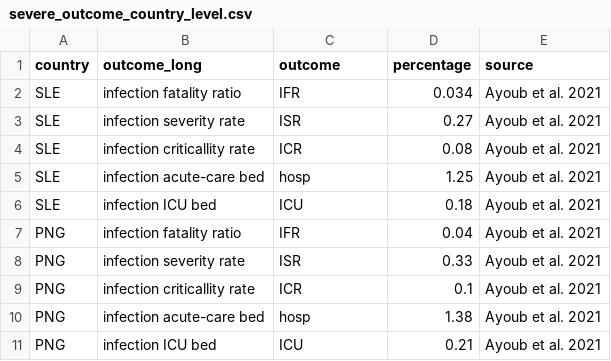
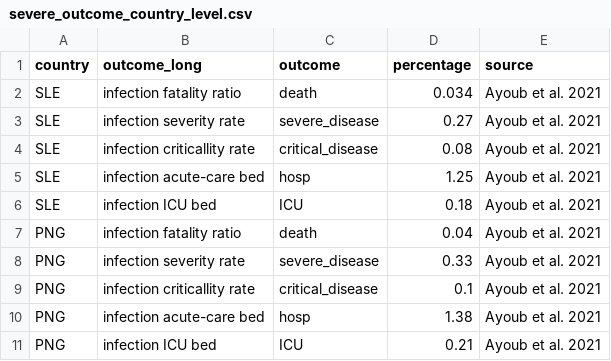
Before and after one commit to gizembilgin/indoPacific_COVID19_cost_effectiveness, a CSV file: 1_inputs/severe_outcome_country_level.csv, drawn as a sheet.

Commit message:
rename outputs to be more understandable

```diff
--- a/1_inputs/severe_outcome_country_level.csv
+++ b/1_inputs/severe_outcome_country_level.csv
@@ -1,10 +1,10 @@
 country,outcome_long,outcome,percentage,source
-SLE,infection fatality ratio,IFR,0.034,Ayoub et al. 2021
-SLE,infection severity rate,ISR,0.27,Ayoub et al. 2021
-SLE,infection criticallity rate,ICR,0.08,Ayoub et al. 2021
+SLE,infection fatality ratio,death,0.034,Ayoub et al. 2021
+SLE,infection severity rate,severe_disease,0.27,Ayoub et al. 2021
+SLE,infection criticallity rate,critical_disease,0.08,Ayoub et al. 2021
 SLE,infection acute-care bed,hosp,1.25,Ayoub et al. 2021
 SLE,infection ICU bed,ICU,0.18,Ayoub et al. 2021
-PNG,infection fatality ratio,IFR,0.04,Ayoub et al. 2021
-PNG,infection severity rate,ISR,0.33,Ayoub et al. 2021
-PNG,infection criticallity rate,ICR,0.1,Ayoub et al. 2021
+PNG,infection fatality ratio,death,0.04,Ayoub et al. 2021
+PNG,infection severity rate,severe_disease,0.33,Ayoub et al. 2021
+PNG,infection criticallity rate,critical_disease,0.1,Ayoub et al. 2021
 PNG,infection acute-care bed,hosp,1.38,Ayoub et al. 2021
```
